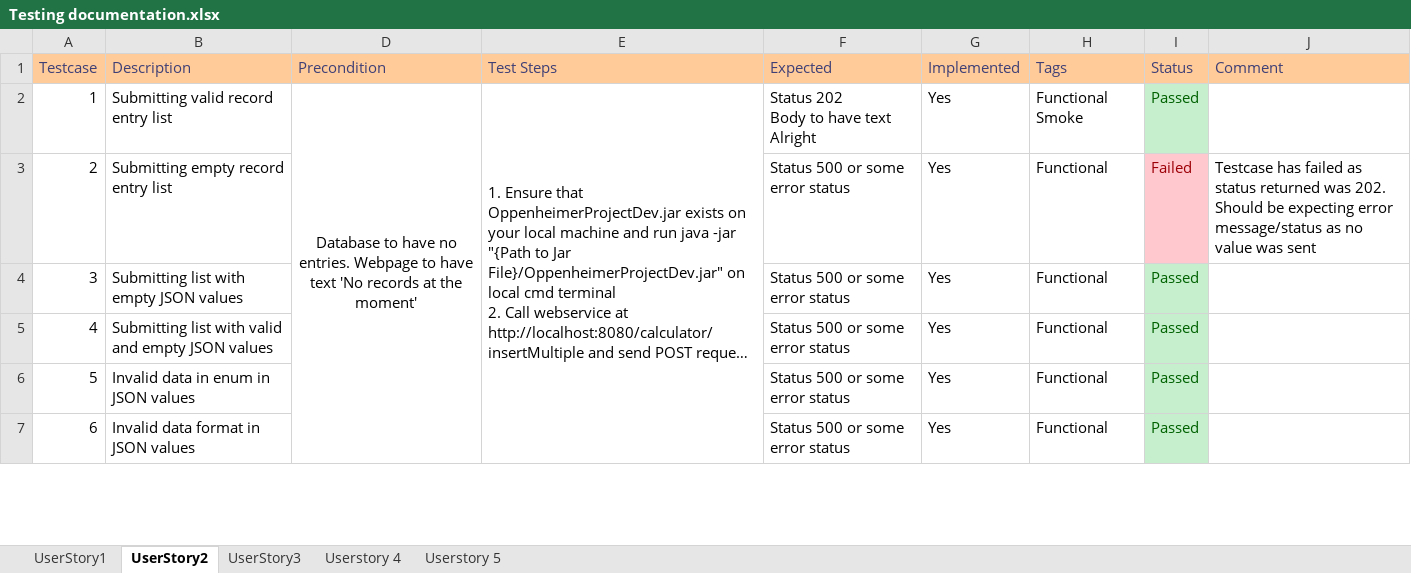
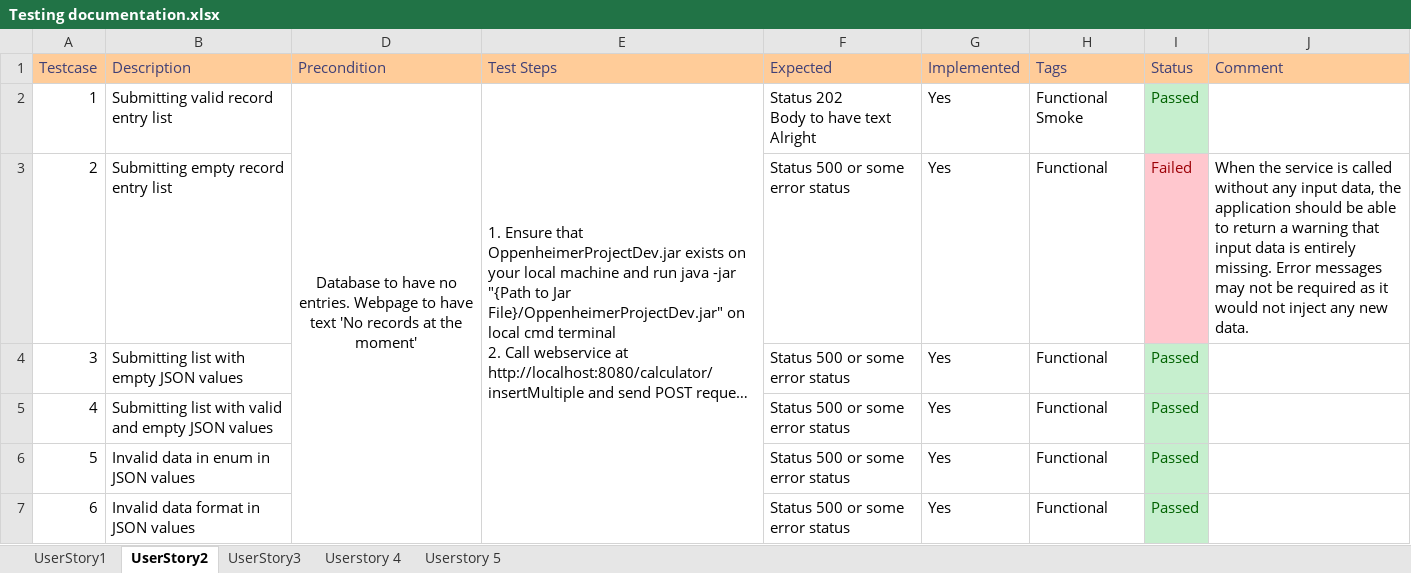
Before and after one commit to lewiesth/TaxReliefProject, an Excel workbook: Testing documentation.xlsx, sheet UserStory2, drawn as a sheet; only a part is shown; long unchanged cells end in …; values as stored, in another font and other column widths than the file's, no borders; the diff covers the shown part only; the diff names each change by its address in the sheet, - before the commit and + after, or states it on an @@ line.

```diff
--- a/Testing documentation.xlsx (sheet UserStory2)
+++ b/Testing documentation.xlsx (sheet UserStory2)
-J3 (Comment): Testcase has failed as status returned was 202. Should be expecting error message/status as no value was sent
+J3 (Comment): When the service is called without any input data, the application should be able to return a warning that input data is entirely missing. Error messages may not be required as it would not inject any new data.
```
Also changed, not shown: 5 edited cells elsewhere in this sheet, sheet Userstory 4, sheet UserStory1, sheet UserStory3.
